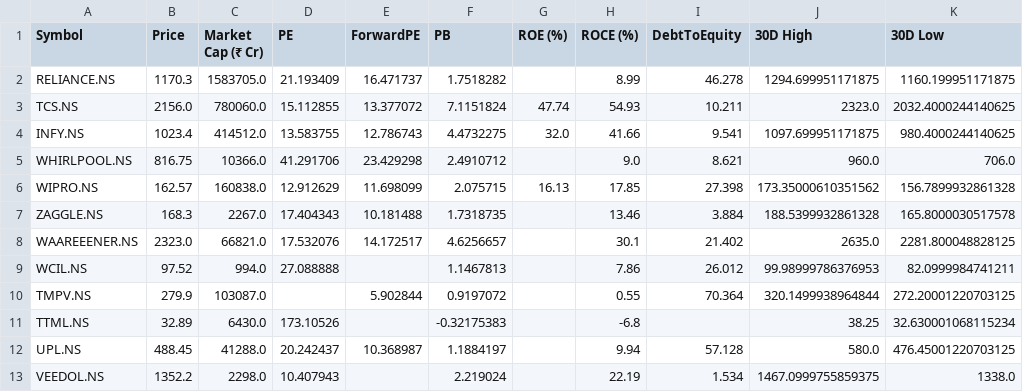
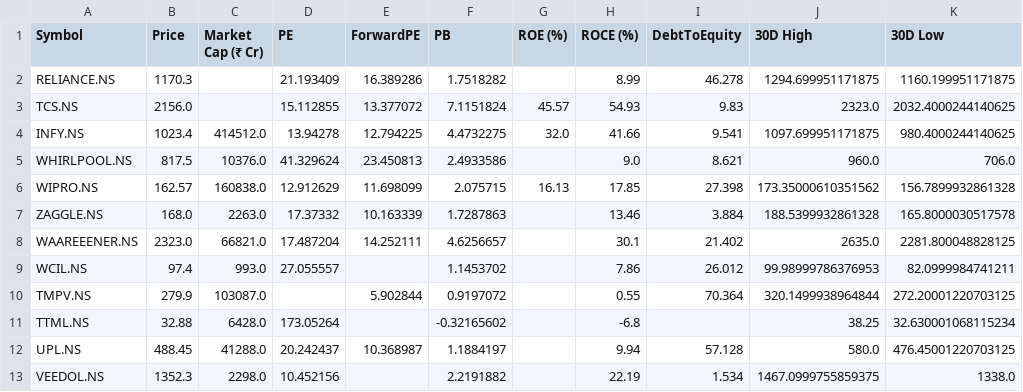
Before and after one commit to rsh-lab/nse-stock-dashboard, a CSV file: stocks.csv, drawn as a sheet; only a part is shown; the diff covers the shown part only; the diff names each change by its address in the sheet, - before the commit and + after, or states it on an @@ line.

```diff
--- a/stocks.csv
+++ b/stocks.csv
-C2 (Market Cap (₹ Cr)): 1583705.0
+C2 (Market Cap (₹ Cr)): (empty)
-E2 (ForwardPE): 16.471737
+E2 (ForwardPE): 16.389286
-C3 (Market Cap (₹ Cr)): 780060.0
+C3 (Market Cap (₹ Cr)): (empty)
-G3 (ROE (%)): 47.74
+G3 (ROE (%)): 45.57
-I3 (DebtToEquity): 10.211
+I3 (DebtToEquity): 9.83
-D4 (PE): 13.583755
+D4 (PE): 13.94278
-E4 (ForwardPE): 12.786743
+E4 (ForwardPE): 12.794225
-B5 (Price): 816.75
+B5 (Price): 817.5
-C5 (Market Cap (₹ Cr)): 10366.0
+C5 (Market Cap (₹ Cr)): 10376.0
-D5 (PE): 41.291706
+D5 (PE): 41.329624
-E5 (ForwardPE): 23.429298
+E5 (ForwardPE): 23.450813
-F5 (PB): 2.4910712
+F5 (PB): 2.4933586
-B7 (Price): 168.3
+B7 (Price): 168.0
-C7 (Market Cap (₹ Cr)): 2267.0
+C7 (Market Cap (₹ Cr)): 2263.0
-D7 (PE): 17.404343
+D7 (PE): 17.37332
-E7 (ForwardPE): 10.181488
+E7 (ForwardPE): 10.163339
-F7 (PB): 1.7318735
+F7 (PB): 1.7287863
-D8 (PE): 17.532076
+D8 (PE): 17.487204
-E8 (ForwardPE): 14.172517
+E8 (ForwardPE): 14.252111
-B9 (Price): 97.52
+B9 (Price): 97.4
-C9 (Market Cap (₹ Cr)): 994.0
+C9 (Market Cap (₹ Cr)): 993.0
-D9 (PE): 27.088888
+D9 (PE): 27.055557
-F9 (PB): 1.1467813
+F9 (PB): 1.1453702
-B11 (Price): 32.89
+B11 (Price): 32.88
-C11 (Market Cap (₹ Cr)): 6430.0
+C11 (Market Cap (₹ Cr)): 6428.0
-D11 (PE): 173.10526
+D11 (PE): 173.05264
-F11 (PB): -0.32175383
+F11 (PB): -0.32165602
-B13 (Price): 1352.2
+B13 (Price): 1352.3
-D13 (PE): 10.407943
+D13 (PE): 10.452156
-F13 (PB): 2.219024
+F13 (PB): 2.2191882
```
Also changed, not shown: 161 edited cells elsewhere in this file.
